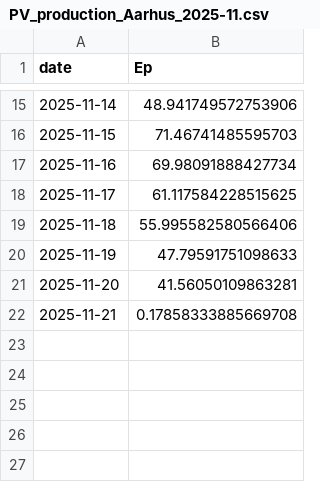
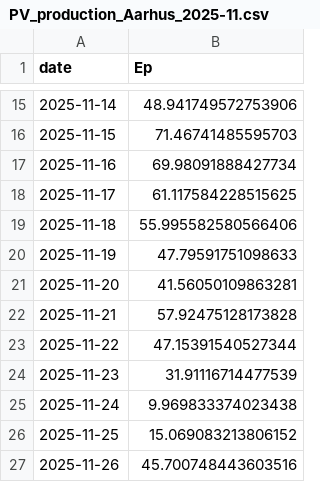
Before and after one commit to ebbekyhl/UEF-PV-Production, a CSV file: data/PV_production_Aarhus_2025-11.csv, drawn as a sheet; only a part is shown, gaps mark what is left out.

```diff
--- a/data/PV_production_Aarhus_2025-11.csv
+++ b/data/PV_production_Aarhus_2025-11.csv
@@ -21,2 +21,7 @@ date;Ep
 2025-11-20;41.56050109863281
-2025-11-21;0.17858333885669708
+2025-11-21;57.92475128173828
+2025-11-22;47.15391540527344
+2025-11-23;31.91116714477539
+2025-11-24;9.969833374023438
+2025-11-25;15.069083213806152
+2025-11-26;45.700748443603516
```
Also changed, not shown: 5 other files.
